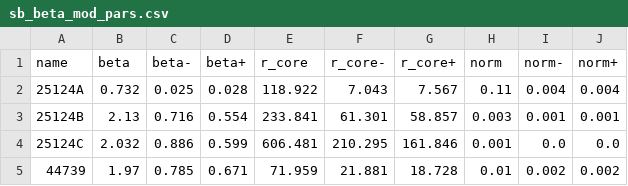
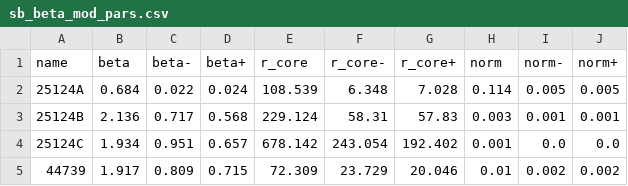
Before and after one commit to DavidT3/OVI_groups, a CSV file: outputs/results/sb_beta_mod_pars.csv, drawn as a sheet; only a part is shown; the diff covers the shown part only.

```diff
--- a/outputs/results/sb_beta_mod_pars.csv
+++ b/outputs/results/sb_beta_mod_pars.csv
@@ -1,5 +1,5 @@
 name,beta,beta-,beta+,r_core,r_core-,r_core+,norm,norm-,norm+
-25124A,0.732,0.025,0.028,118.922,7.043,7.567,0.11,0.004,0.004
-25124B,2.13,0.716,0.554,233.841,61.301,58.857,0.003,0.001,0.001
-25124C,2.032,0.886,0.599,606.481,210.295,161.846,0.001,0.0,0.0
-44739,1.97,0.785,0.671,71.959,21.881,18.728,0.01,0.002,0.002
+25124A,0.684,0.022,0.024,108.539,6.348,7.028,0.114,0.005,0.005
+25124B,2.136,0.717,0.568,229.124,58.31,57.83,0.003,0.001,0.001
+25124C,1.934,0.951,0.657,678.142,243.054,192.402,0.001,0.0,0.0
+44739,1.917,0.809,0.715,72.309,23.729,20.046,0.01,0.002,0.002
```
Also changed, not shown: 63 edited cells elsewhere in this file, outputs/results/all_hot_gm_measurements.csv, 6 other files.
